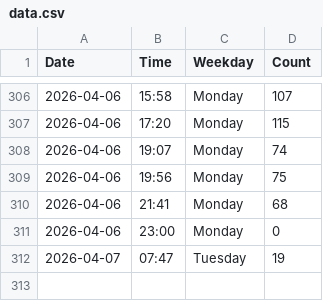
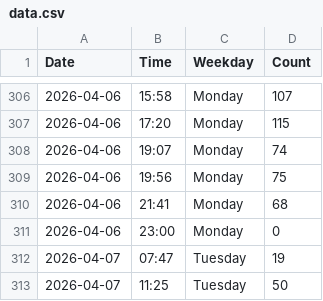
Before and after one commit to jennylyj/my-gym-tracker, a CSV file: data.csv, drawn as a sheet; only a part is shown, gaps mark what is left out.

```diff
--- a/data.csv
+++ b/data.csv
@@ -312 +312,2 @@ Date,Time,Weekday,Count
 2026-04-07,07:47,Tuesday,19
+2026-04-07,11:25,Tuesday,50
```
